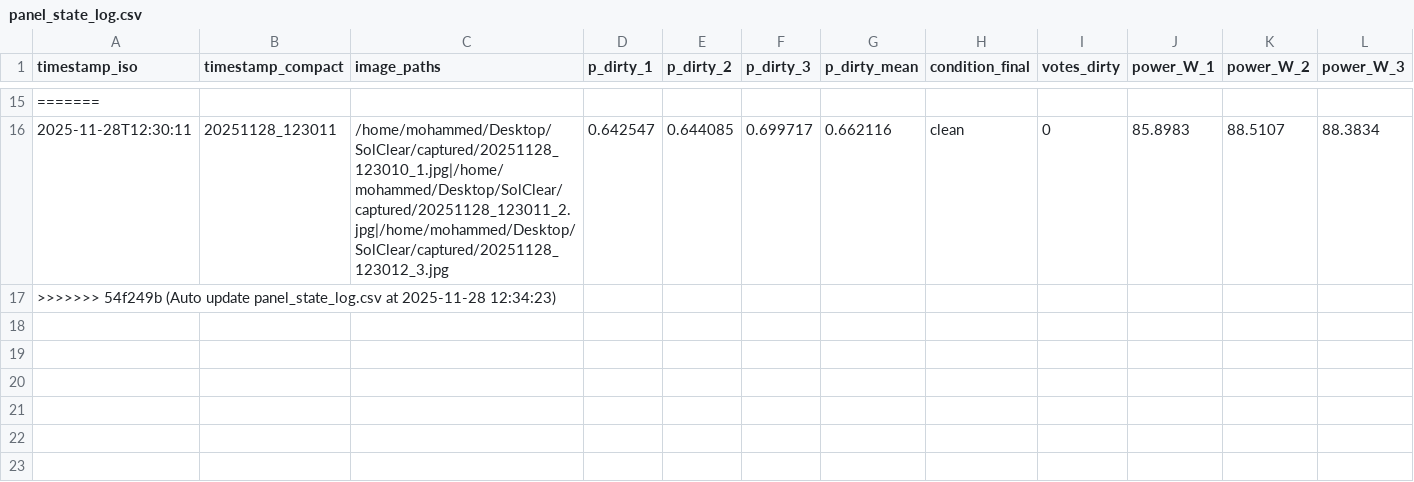
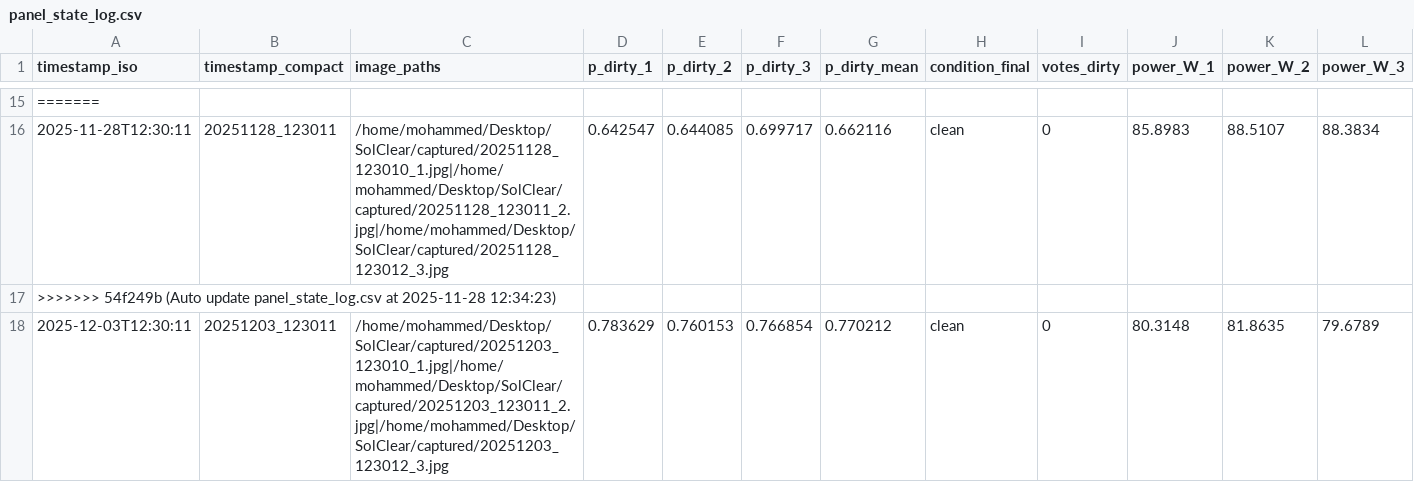
Before and after one commit to m121213m/solclear-iot-dashboard, a CSV file: panel_state_log.csv, drawn as a sheet; only a part is shown, gaps mark what is left out; rows hold the shown columns only; the diff names each change by its address in the sheet, - before the commit and + after, or states it on an @@ line.

Commit message:
Auto update panel_state_log.csv at 2025-12-03 12:34:36

```diff
--- a/panel_state_log.csv
+++ b/panel_state_log.csv
+row 18: 2025-12-03T12:30:11 | 20251203_123011 | /home/mohammed/Desktop/SolClear/captured/20251203_123010_1.jpg|/home/mohammed/Desktop/SolClear/captured/20251203_123011_2.jpg|/home/mohammed/Desktop/SolClear/captured/20251203_123012_3.jpg | 0.783629 | 0.760153 | 0.766854 | 0.770212 | clean | 0 | 80.3148 | 81.8635 | 79.6789
```
Also changed, not shown: 1 other file.
